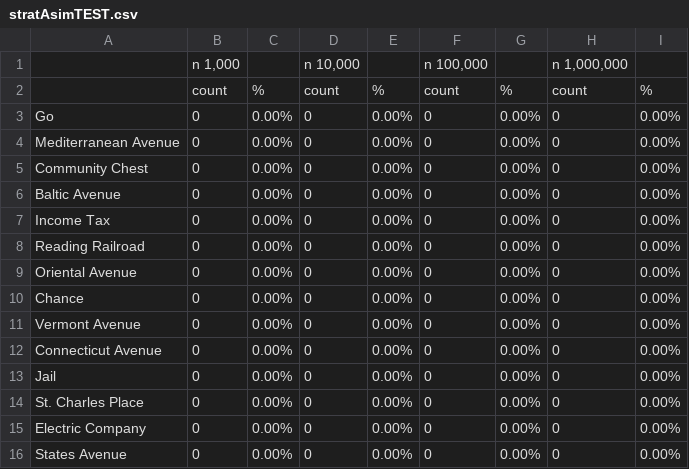
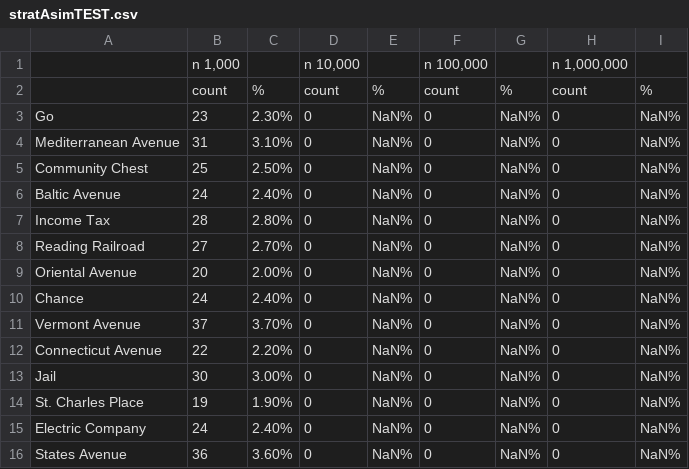
Before and after one commit to Durpus02/ProgrammingProject04, a CSV file: output/stratAsimTEST.csv, drawn as a sheet; only a part is shown; the diff covers the shown part only.

```diff
--- a/output/stratAsimTEST.csv
+++ b/output/stratAsimTEST.csv
@@ -2,15 +2,15 @@
 ,count,%,count,%,count,%,count,%
-Go,0,0.00%,0,0.00%,0,0.00%,0,0.00%
-Mediterranean Avenue,0,0.00%,0,0.00%,0,0.00%,0,0.00%
-Community Chest,0,0.00%,0,0.00%,0,0.00%,0,0.00%
-Baltic Avenue,0,0.00%,0,0.00%,0,0.00%,0,0.00%
-Income Tax,0,0.00%,0,0.00%,0,0.00%,0,0.00%
-Reading Railroad,0,0.00%,0,0.00%,0,0.00%,0,0.00%
-Oriental Avenue,0,0.00%,0,0.00%,0,0.00%,0,0.00%
-Chance,0,0.00%,0,0.00%,0,0.00%,0,0.00%
-Vermont Avenue,0,0.00%,0,0.00%,0,0.00%,0,0.00%
-Connecticut Avenue,0,0.00%,0,0.00%,0,0.00%,0,0.00%
-Jail,0,0.00%,0,0.00%,0,0.00%,0,0.00%
-St. Charles Place,0,0.00%,0,0.00%,0,0.00%,0,0.00%
-Electric Company,0,0.00%,0,0.00%,0,0.00%,0,0.00%
-States Avenue,0,0.00%,0,0.00%,0,0.00%,0,0.00%
+Go,23,2.30%,0,NaN%,0,NaN%,0,NaN%
+Mediterranean Avenue,31,3.10%,0,NaN%,0,NaN%,0,NaN%
+Community Chest,25,2.50%,0,NaN%,0,NaN%,0,NaN%
+Baltic Avenue,24,2.40%,0,NaN%,0,NaN%,0,NaN%
+Income Tax,28,2.80%,0,NaN%,0,NaN%,0,NaN%
+Reading Railroad,27,2.70%,0,NaN%,0,NaN%,0,NaN%
+Oriental Avenue,20,2.00%,0,NaN%,0,NaN%,0,NaN%
+Chance,24,2.40%,0,NaN%,0,NaN%,0,NaN%
+Vermont Avenue,37,3.70%,0,NaN%,0,NaN%,0,NaN%
+Connecticut Avenue,22,2.20%,0,NaN%,0,NaN%,0,NaN%
+Jail,30,3.00%,0,NaN%,0,NaN%,0,NaN%
+St. Charles Place,19,1.90%,0,NaN%,0,NaN%,0,NaN%
+Electric Company,24,2.40%,0,NaN%,0,NaN%,0,NaN%
+States Avenue,36,3.60%,0,NaN%,0,NaN%,0,NaN%
```
Also changed, not shown: 130 edited cells elsewhere in this file, output/stratBsimTEST.csv, 1 other file.
